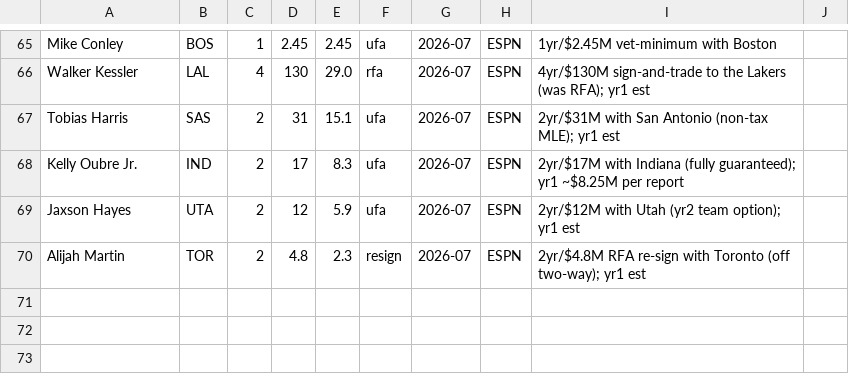
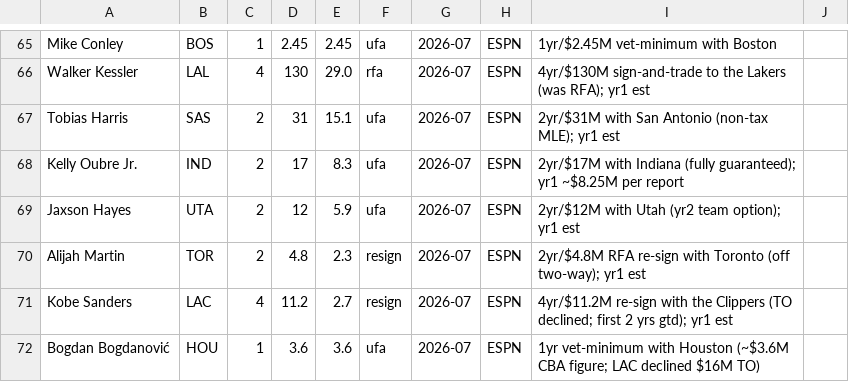
Before and after one commit to Barrett879/nba-value-app, a CSV file: data/real_signings_2026.csv, drawn as a sheet; only a part is shown, gaps mark what is left out; the diff names each change by its address in the sheet, - before the commit and + after, or states it on an @@ line.

```diff
--- a/data/real_signings_2026.csv
+++ b/data/real_signings_2026.csv
+row 71: Kobe Sanders | LAC | 4 | 11.2 | 2.7 | resign | 2026-07 | ESPN | 4yr/$11.2M re-sign with the Clippers (TO declined; first 2 yrs gtd); yr1 est
+row 72: Bogdan Bogdanović | HOU | 1 | 3.6 | 3.6 | ufa | 2026-07 | ESPN | 1yr vet-minimum with Houston (~$3.6M CBA figure; LAC declined $16M TO)
```
Also changed, not shown: data/option_decisions_2026.csv, 1 other file.
